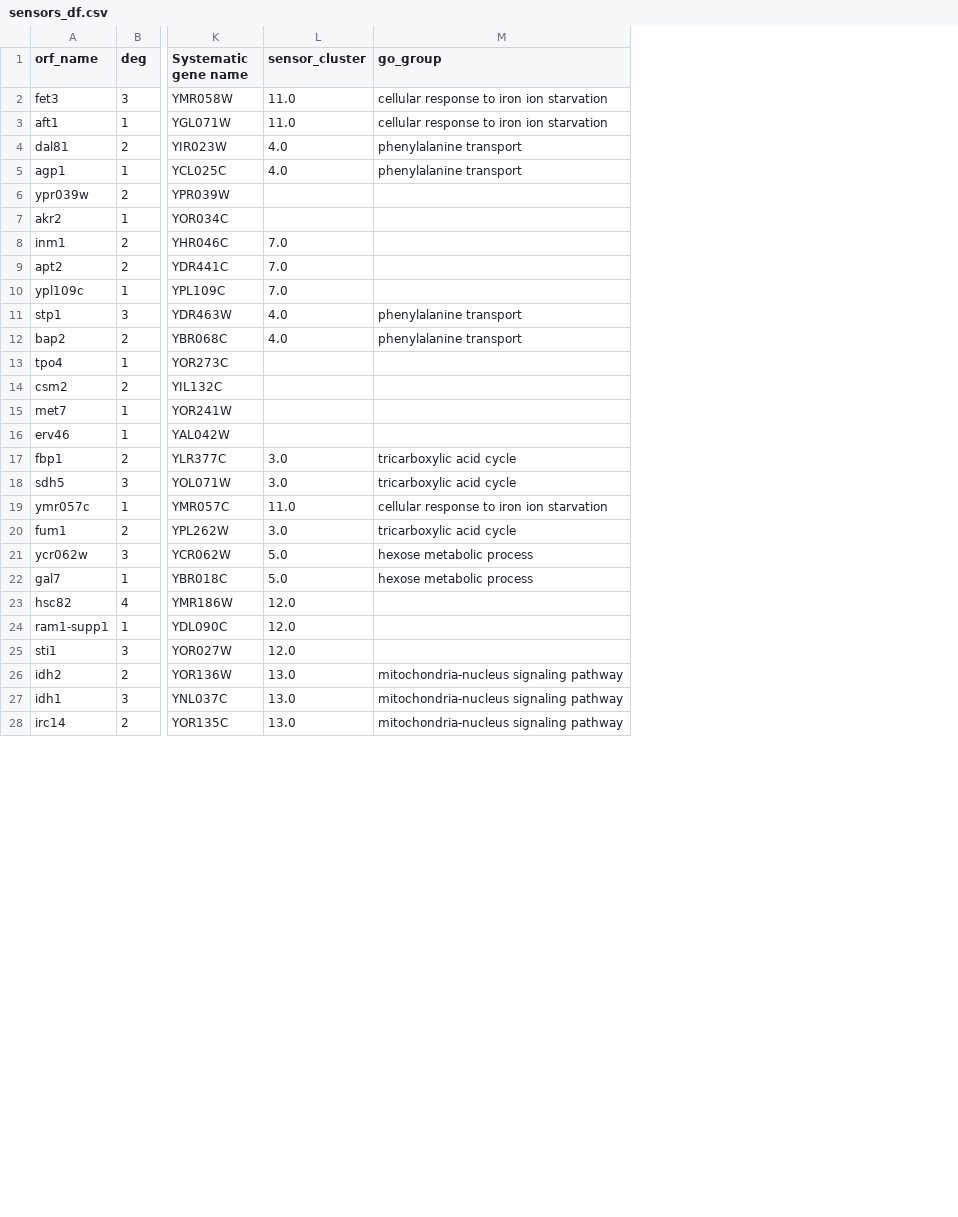
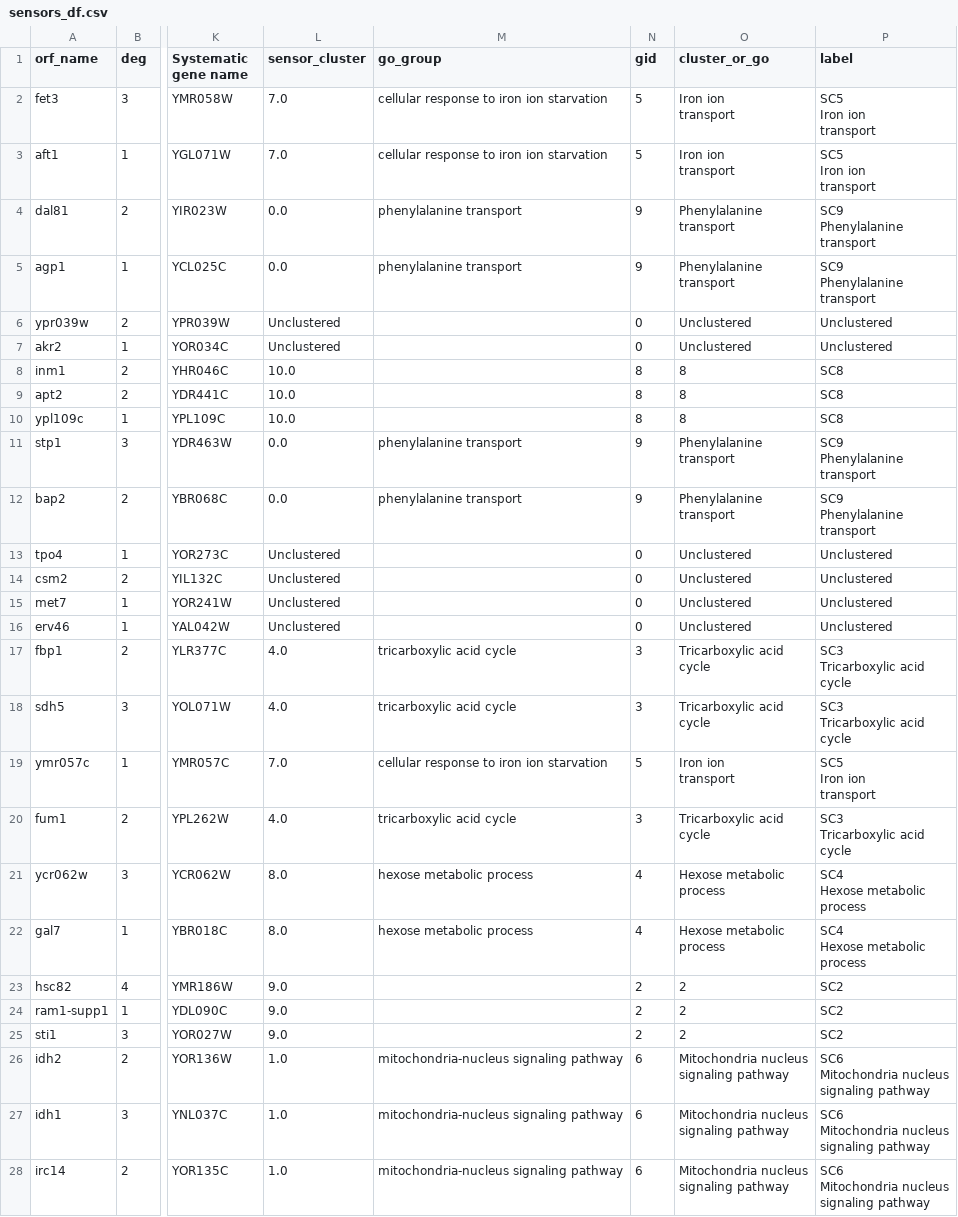
Before and after one commit to oacar/enm_package, a CSV file: data/supp/sensors_df.csv, drawn as a sheet; only a part is shown, gaps mark what is left out; ↵ is a line break in a cell; the diff covers the shown part only; the diff names each change by its address in the sheet, - before the commit and + after, or states it on an @@ line.

Commit message:
fixed sensor plots to include non-go enriched for 0.2

```diff
--- a/data/supp/sensors_df.csv
+++ b/data/supp/sensors_df.csv
+column N (gid), rows 2-28: 5 | 5 | 9 | 9 | 0 | 0 | 8 | 8 | 8 | 9 | 9 | 0 | 0 | 0 | 0 | 3 | 3 | 5 | 3 | 4 | 4 | 2 | 2 | 2 | 6 | 6 | 6
+column O (cluster_or_go), rows 2-28: Iron ion ↵ transport | Iron ion ↵ transport | Phenylalanine ↵ transport | Phenylalanine ↵ transport | Unclustered | Unclustered | 8 | 8 | 8 | Phenylalanine ↵ transport | Phenylalanine ↵ transport | Unclustered | Unclustered | Unclustered | Unclustered | Tricarboxylic acid ↵ cycle | Tricarboxylic acid ↵ cycle | Iron ion ↵ transport | Tricarboxylic acid ↵ cycle | Hexose metabolic ↵ process | Hexose metabolic ↵ process | 2 | 2 | 2 | Mitochondria nucleus ↵ signaling pathway | Mitochondria nucleus ↵ signaling pathway | Mitochondria nucleus ↵ signaling pathway
+column P (label), rows 2-28: SC5 ↵ Iron ion ↵ transport | SC5 ↵ Iron ion ↵ transport | SC9 ↵ Phenylalanine ↵ transport | SC9 ↵ Phenylalanine ↵ transport | Unclustered | Unclustered | SC8 | SC8 | SC8 | SC9 ↵ Phenylalanine ↵ transport | SC9 ↵ Phenylalanine ↵ transport | Unclustered | Unclustered | Unclustered | Unclustered | SC3 ↵ Tricarboxylic acid ↵ cycle | SC3 ↵ Tricarboxylic acid ↵ cycle | SC5 ↵ Iron ion ↵ transport | SC3 ↵ Tricarboxylic acid ↵ cycle | SC4 ↵ Hexose metabolic ↵ process | SC4 ↵ Hexose metabolic ↵ process | SC2 | SC2 | SC2 | SC6 ↵ Mitochondria nucleus ↵ signaling pathway | SC6 ↵ Mitochondria nucleus ↵ signaling pathway | SC6 ↵ Mitochondria nucleus ↵ signaling pathway
-L2:L3 (sensor_cluster): 11.0
+L2:L3 (sensor_cluster): 7.0
-L4:L5 (sensor_cluster): 4.0
+L4:L5 (sensor_cluster): 0.0
-L6:L7 (sensor_cluster): (empty)
+L6:L7 (sensor_cluster): Unclustered
-L8:L10 (sensor_cluster): 7.0
+L8:L10 (sensor_cluster): 10.0
-L11:L12 (sensor_cluster): 4.0
+L11:L12 (sensor_cluster): 0.0
-L13:L16 (sensor_cluster): (empty)
+L13:L16 (sensor_cluster): Unclustered
-L17:L18 (sensor_cluster): 3.0
+L17:L18 (sensor_cluster): 4.0
-L19 (sensor_cluster): 11.0
+L19 (sensor_cluster): 7.0
-L20 (sensor_cluster): 3.0
+L20 (sensor_cluster): 4.0
-L21:L22 (sensor_cluster): 5.0
+L21:L22 (sensor_cluster): 8.0
-L23:L25 (sensor_cluster): 12.0
+L23:L25 (sensor_cluster): 9.0
-L26:L28 (sensor_cluster): 13.0
+L26:L28 (sensor_cluster): 1.0
```
Also changed, not shown: 25 edited cells elsewhere in this file, 8 other files.
